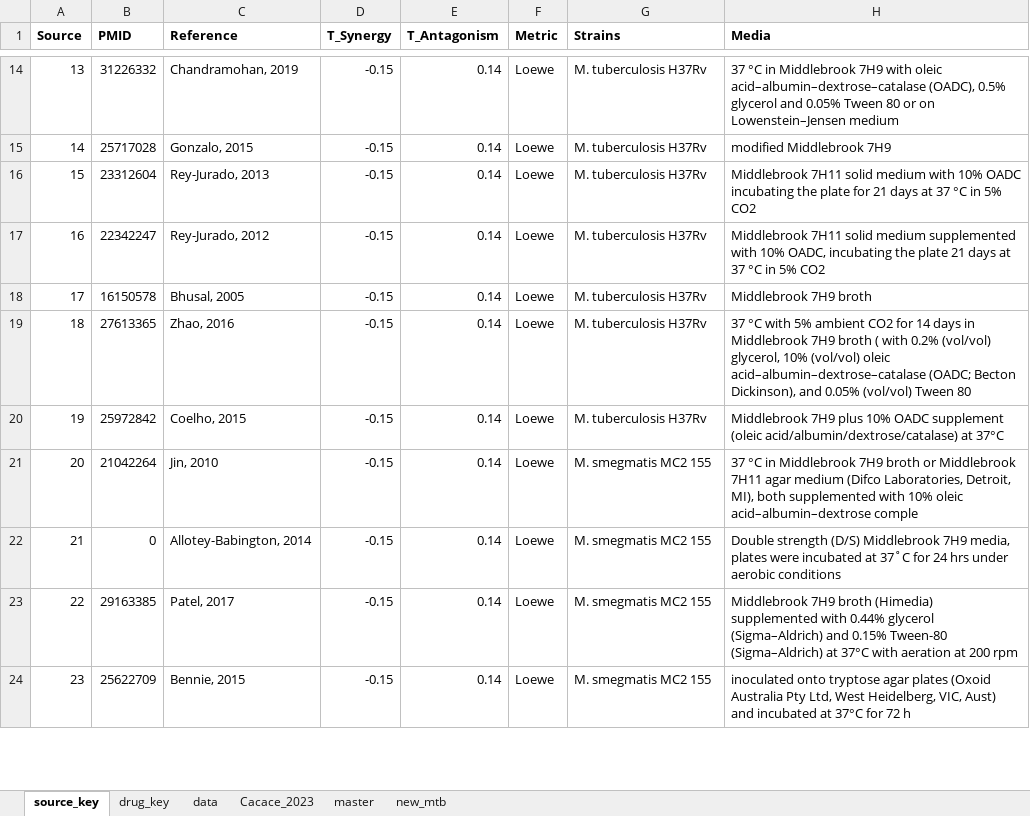
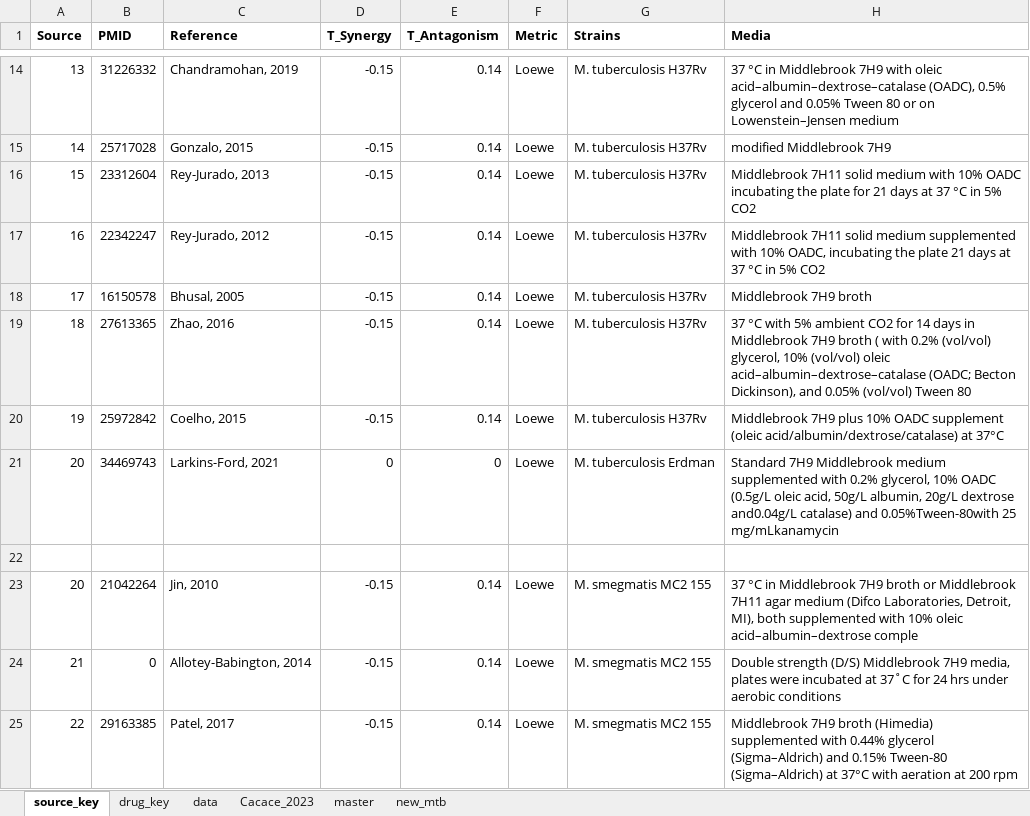
Before and after one commit to sriram-lab/TACTIC, an Excel workbook: data/ixn_data.xlsx, sheet source_key, drawn as a sheet; only a part is shown, gaps mark what is left out; the shorter side is filled out with more unchanged rows; values as stored, in another font and other column widths than the file's, no borders; the diff names each change by its address in the sheet, - before the commit and + after, or states it on an @@ line.

```diff
--- a/data/ixn_data.xlsx (sheet source_key)
+++ b/data/ixn_data.xlsx (sheet source_key)
+row 21: 20 | 34469743 | Larkins-Ford, 2021 | 0 | 0 | Loewe | M. tuberculosis Erdman | Standard 7H9 Middlebrook medium supplemented with 0.2% glycerol, 10% OADC (0.5g/L oleic acid, 50g/L albumin, 20g/L dextrose and0.04g/L catalase) and 0.05%Tween-80with 25 mg/mLkanamycin
+row 22: (empty)
```
Also changed, not shown: sheet new_mtb, 2 other files.
